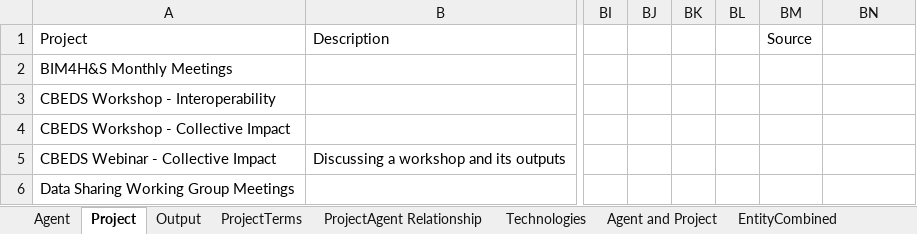
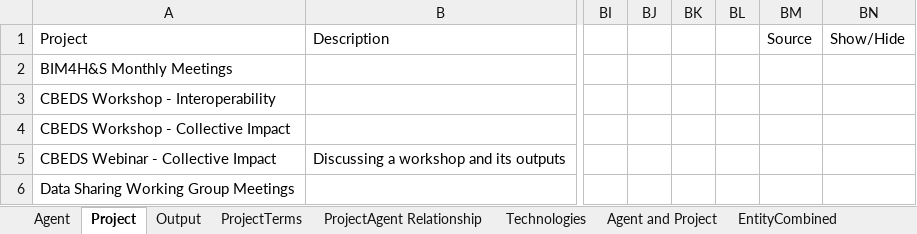
Before and after one commit to CBEDSync/cbeds-site, an Excel workbook: draft/CBEDSync.xlsx, sheet Project, drawn as a sheet; only a part is shown, gaps mark what is left out; values as stored, in another font and other column widths than the file's, no borders; conditional formats not drawn; the diff names each change by its address in the sheet, - before the commit and + after, or states it on an @@ line.

```diff
--- a/draft/CBEDSync.xlsx (sheet Project)
+++ b/draft/CBEDSync.xlsx (sheet Project)
-BN1: (empty)
+BN1: Show/Hide
```
Also changed, not shown: sheet Agent, sheet Output, 4 other files.
